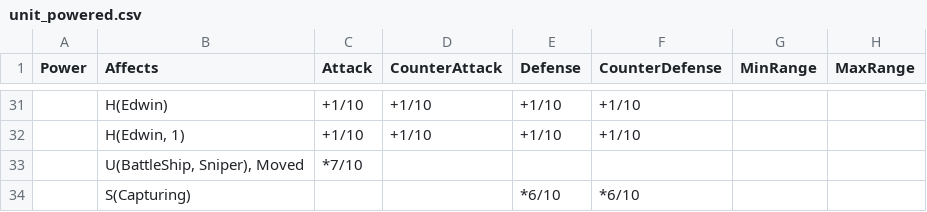
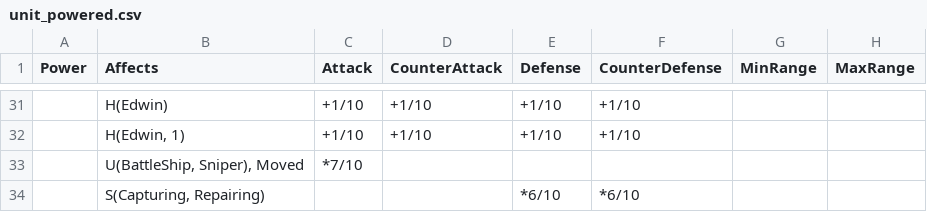
Before and after one commit to stratecide/tbs-core, a CSV file: configs/default/unit_powered.csv, drawn as a sheet; only a part is shown, gaps mark what is left out; the diff names each change by its address in the sheet, - before the commit and + after, or states it on an @@ line.

Commit message:
unit defense is lowered while repairing

```diff
--- a/configs/default/unit_powered.csv
+++ b/configs/default/unit_powered.csv
-B34 (Affects): S(Capturing)
+B34 (Affects): S(Capturing, Repairing)
```
Also changed, not shown: configs/default_test/unit_powered.csv.
